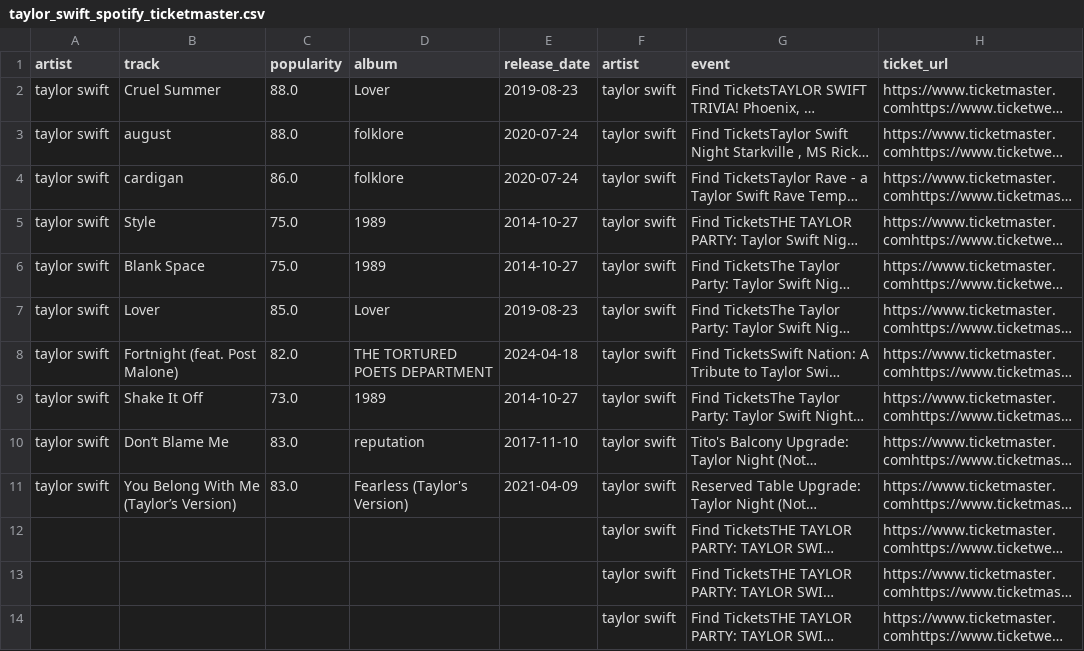
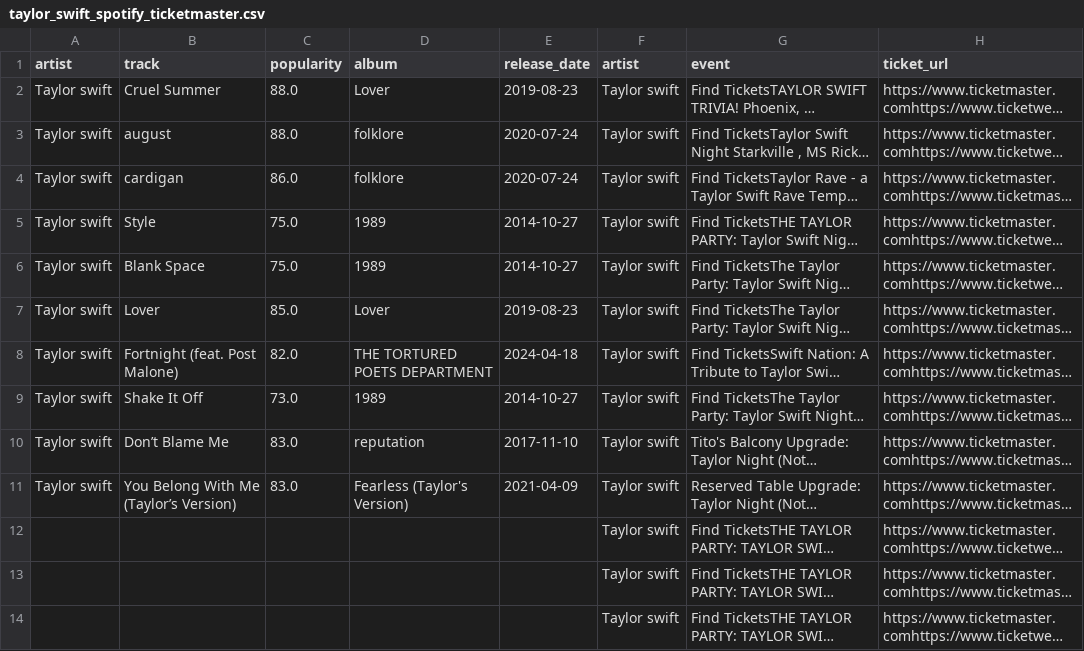
Before and after one commit to Clairezhao1112/SpotifyAPI, a CSV file: taylor_swift_spotify_ticketmaster.csv, drawn as a sheet; only a part is shown; long unchanged cells end in …; the diff covers the shown part only; the diff names each change by its address in the sheet, - before the commit and + after, or states it on an @@ line.

```diff
--- a/taylor_swift_spotify_ticketmaster.csv
+++ b/taylor_swift_spotify_ticketmaster.csv
-A2:A11 (artist): taylor swift
+A2:A11 (artist): Taylor swift
-F2:F14 (artist): taylor swift
+F2:F14 (artist): Taylor swift
```
Also changed, not shown: 12 edited cells elsewhere in this file, 1 other file.
